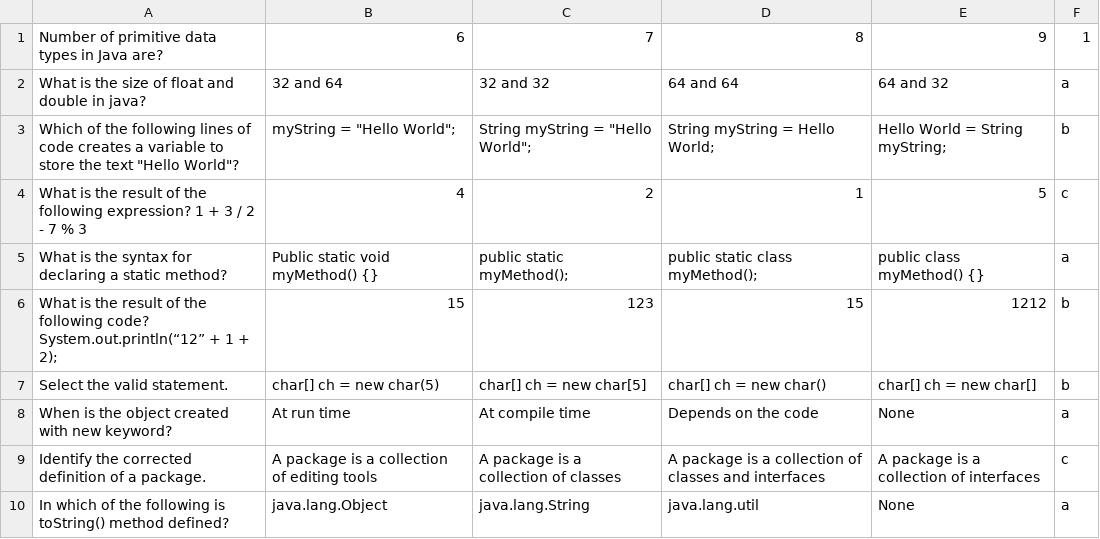
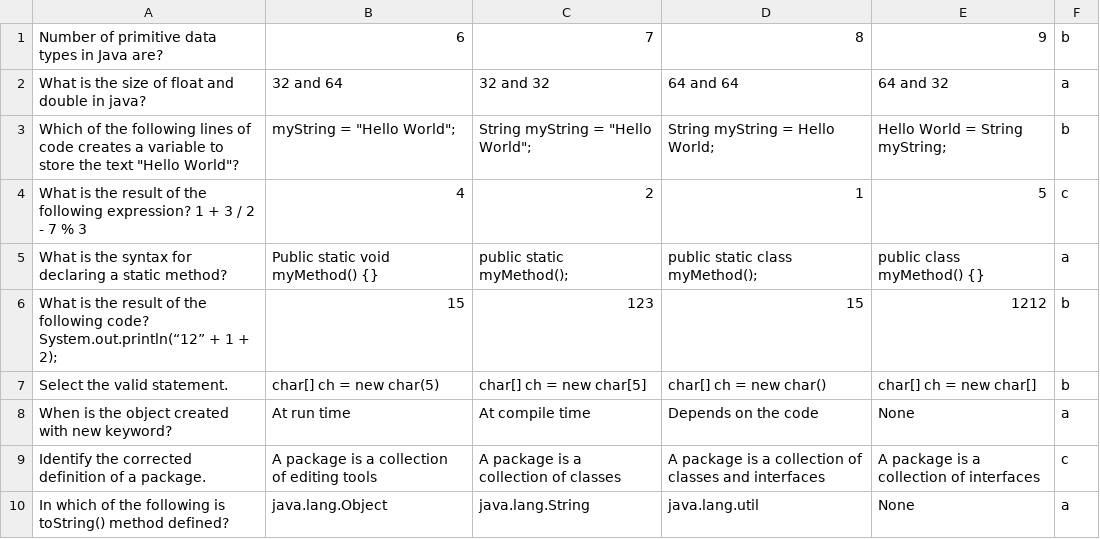
Before and after one commit to radwija/mcq-system-java, a CSV file: out/production/Summative-MCQ Project/java-basic.csv, drawn as a sheet.

```diff
--- a/out/production/Summative-MCQ Project/java-basic.csv
+++ b/out/production/Summative-MCQ Project/java-basic.csv
@@ -1,2 +1,2 @@
-Number of primitive data types in Java are?,6,7,8,9,1
+Number of primitive data types in Java are?,6,7,8,9,b
 What is the size of float and double in java?,32 and 64,32 and 32,64 and 64,64 and 32,a
```
Also changed, not shown: 5 other files.
